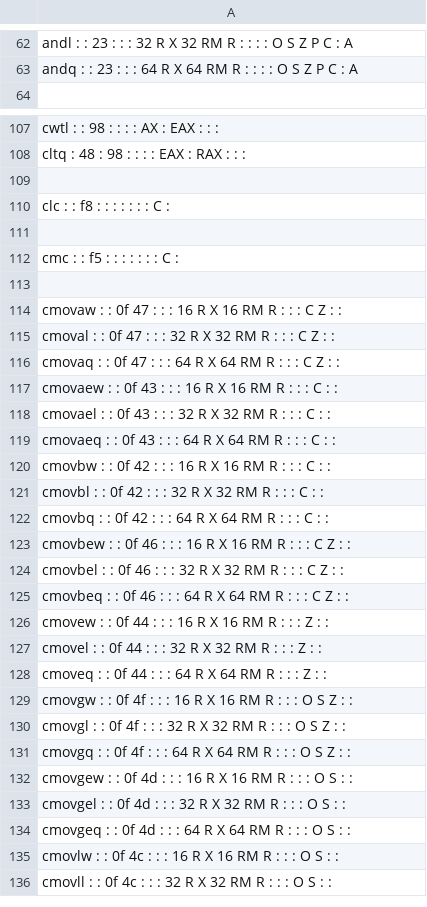
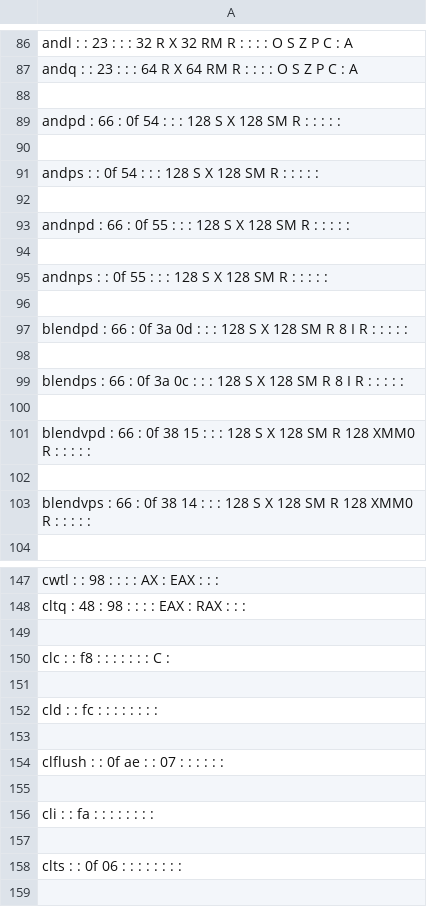
Before and after one commit to StanfordPL/x64asm, a CSV file: src/codegen/x64.csv, drawn as a sheet; only a part is shown, gaps mark what is left out; the shorter side is filled out with more unchanged rows; the diff covers the shown part only; the diff names each change by its address in the sheet, - before the commit and + after, or states it on an @@ line.

```diff
--- a/src/codegen/x64.csv
+++ b/src/codegen/x64.csv
+row 88: (empty)
+row 89: andpd : 66 : 0f 54 : : : 128 S X 128 SM R : : : : :
+row 90: (empty)
+row 91: andps : : 0f 54 : : : 128 S X 128 SM R : : : : :
+row 92: (empty)
+row 93: andnpd : 66 : 0f 55 : : : 128 S X 128 SM R : : : : :
+row 94: (empty)
+row 95: andnps : : 0f 55 : : : 128 S X 128 SM R : : : : :
+row 96: (empty)
+row 97: blendpd : 66 : 0f 3a 0d : : : 128 S X 128 SM R 8 I R : : : : :
+row 98: (empty)
+row 99: blendps : 66 : 0f 3a 0c : : : 128 S X 128 SM R 8 I R : : : : :
+row 100: (empty)
+row 101: blendvpd : 66 : 0f 38 15 : : : 128 S X 128 SM R 128 XMM0 R : : : : :
+row 102: (empty)
+row 103: blendvps : 66 : 0f 38 14 : : : 128 S X 128 SM R 128 XMM0 R : : : : :
+row 151: (empty)
+row 152: cld : : fc : : : : : : : :
+row 153: (empty)
+row 154: clflush : : 0f ae : : 07 : : : : : :
+row 155: (empty)
+row 156: cli : : fa : : : : : : : :
+row 157: (empty)
+row 158: clts : : 0f 06 : : : : : : : :
```
Also changed, not shown: 48 added rows elsewhere in this file, 7 other files.
